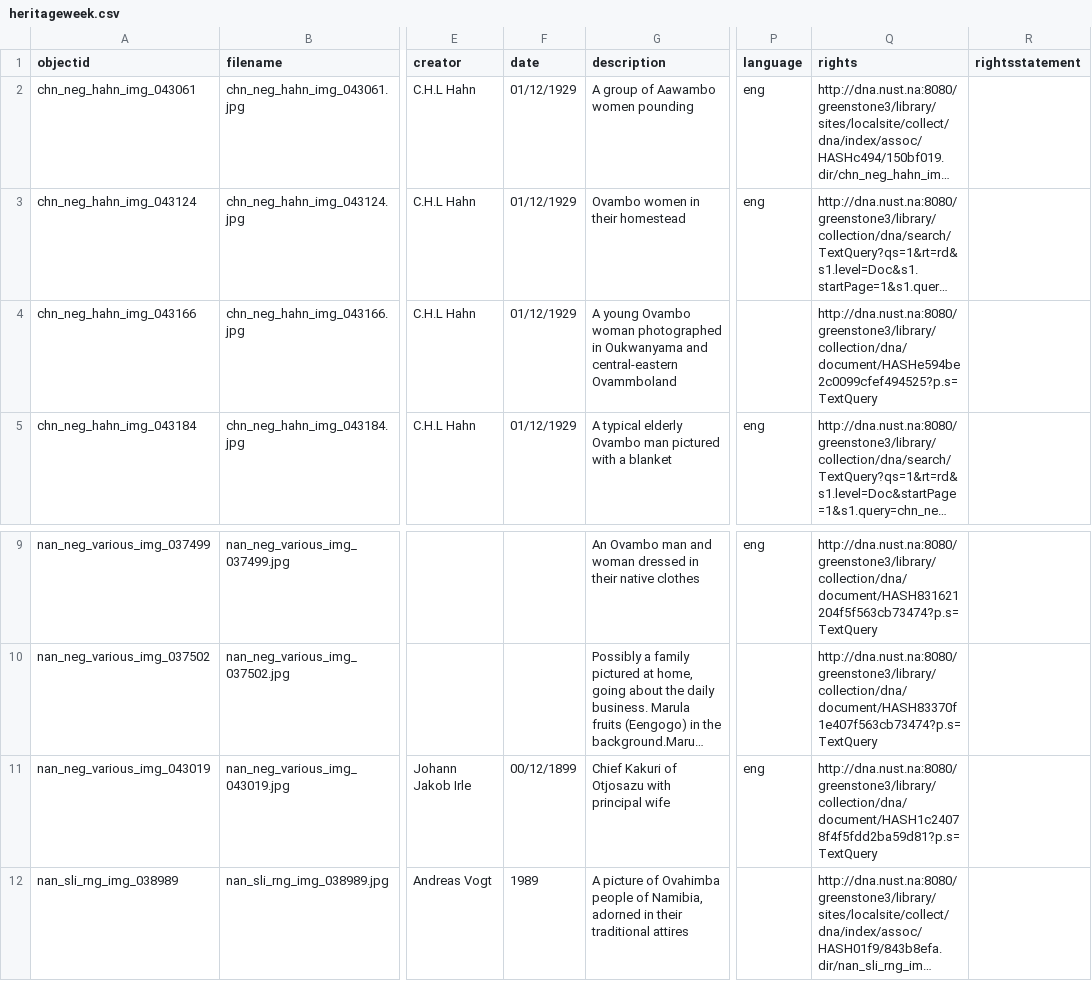
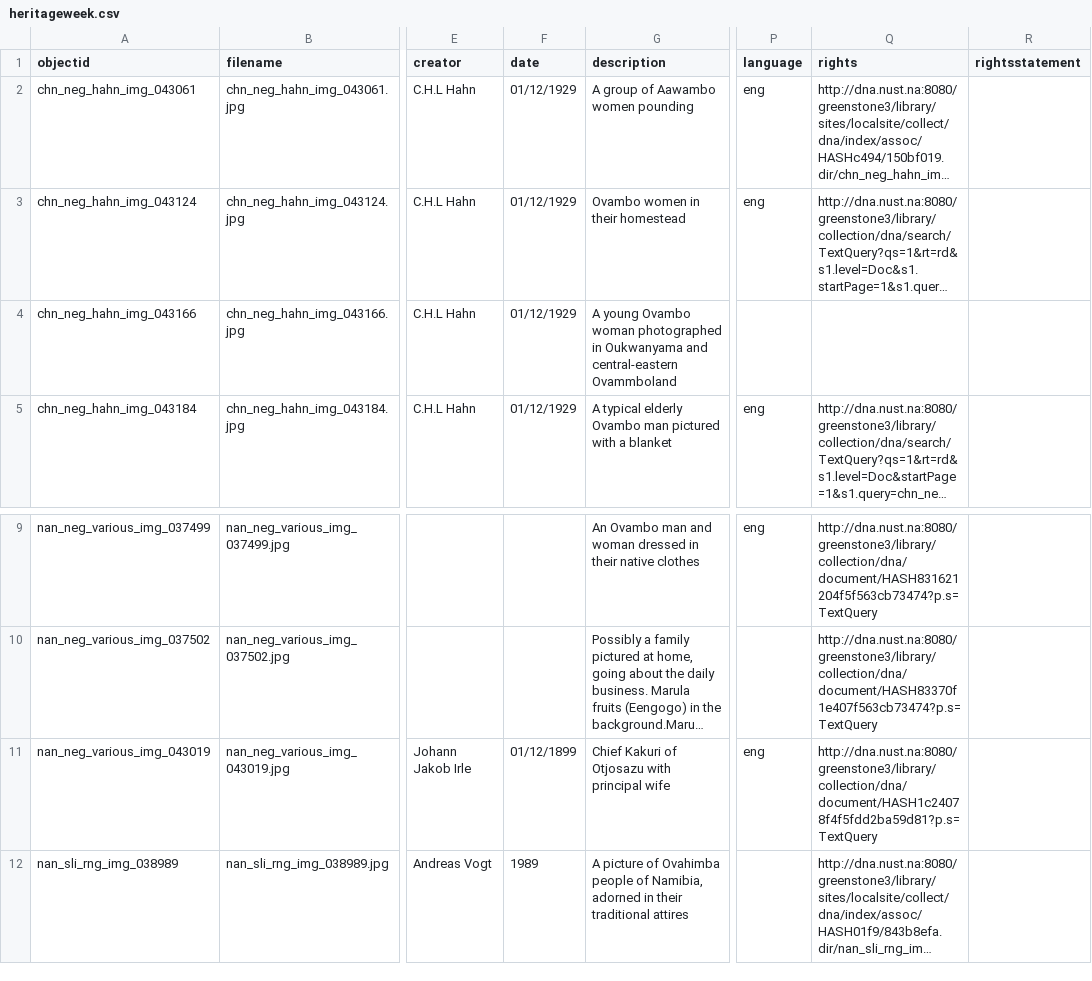
Before and after one commit to nustlib/heritage_week, a CSV file: _data/heritageweek.csv, drawn as a sheet; only a part is shown, gaps mark what is left out; long unchanged cells end in …; the diff names each change by its address in the sheet, - before the commit and + after, or states it on an @@ line.

Commit message:
Update heritageweek.csv

```diff
--- a/_data/heritageweek.csv
+++ b/_data/heritageweek.csv
-Q4 (rights): http://dna.nust.na:8080/greenstone3/library/collection/dna/document/HASHe594be2c0099cfef494525?p.s=TextQuery
+Q4 (rights): (empty)
-F11 (date): 00/12/1899
+F11 (date): 01/12/1899
```
